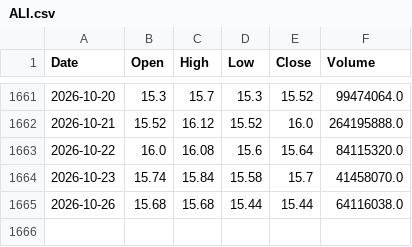
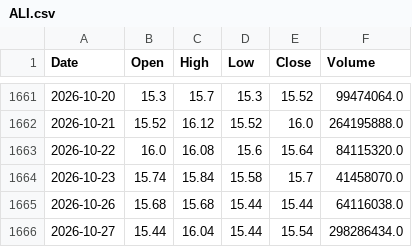
Before and after one commit to AlvinTubtub/pse-stock-price-forecast-corrected-research, a CSV file: backend/data/raw/ALI.csv, drawn as a sheet; only a part is shown, gaps mark what is left out; the diff names each change by its address in the sheet, - before the commit and + after, or states it on an @@ line.

```diff
--- a/backend/data/raw/ALI.csv
+++ b/backend/data/raw/ALI.csv
+row 1666: 2026-10-27 | 15.44 | 16.04 | 15.44 | 15.54 | 298286434.0
```
Also changed, not shown: backend/data/raw/GLO.csv, backend/data/raw/ICT.csv, 49 other files.
